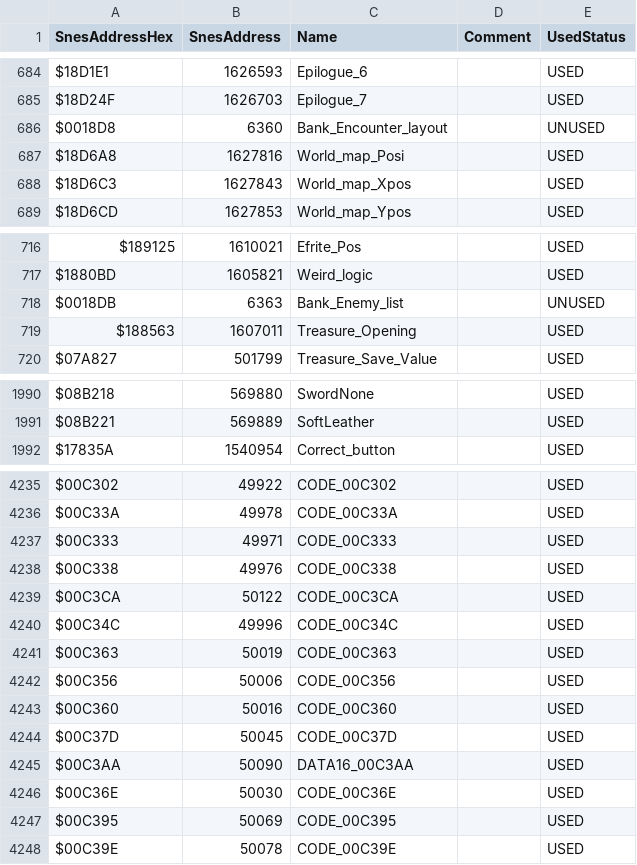
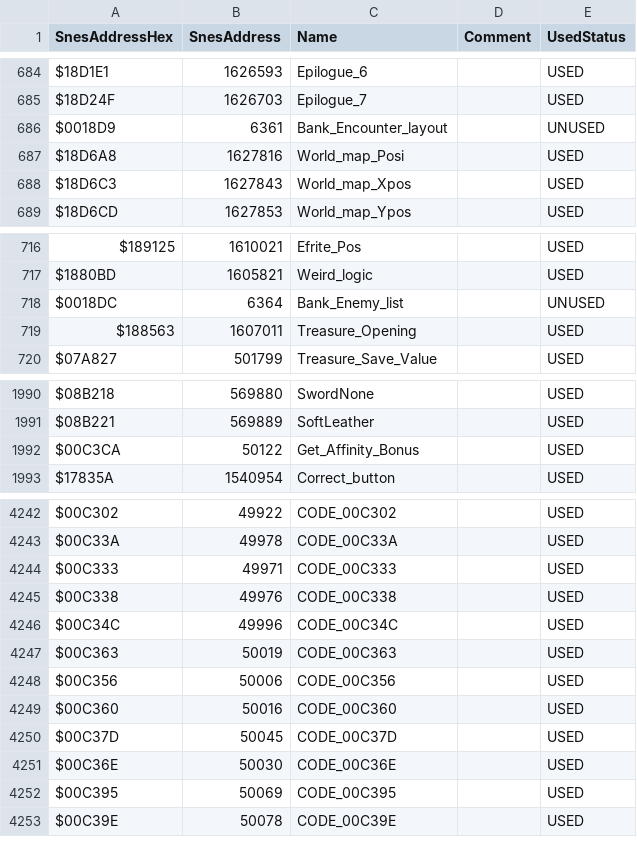
Before and after one commit to SarahShinespark/arcana-disassembly, a CSV file: all-labels.csv, drawn as a sheet; only a part is shown, gaps mark what is left out; the diff covers the shown part only.

```diff
--- a/all-labels.csv
+++ b/all-labels.csv
@@ -685,3 +685,3 @@ $18D1E1,1626593,Epilogue_6,,USED
 $18D24F,1626703,Epilogue_7,,USED
-$0018D8,6360,Bank_Encounter_layout,,UNUSED
+$0018D9,6361,Bank_Encounter_layout,,UNUSED
 $18D6A8,1627816,World_map_Posi,,USED
@@ -717,3 +717,3 @@ $189125,1610021,Efrite_Pos,,USED
 $1880BD,1605821,Weird_logic,,USED
-$0018DB,6363,Bank_Enemy_list,,UNUSED
+$0018DC,6364,Bank_Enemy_list,,UNUSED
 $188563,1607011,Treasure_Opening,,USED
@@ -1991,2 +1991,3 @@ $08B218,569880,SwordNone,,USED
 $08B221,569889,SoftLeather,,USED
+$00C3CA,50122,Get_Affinity_Bonus,,USED
 $17835A,1540954,Correct_button,,USED
@@ -4238,3 +4245,2 @@ $00C333,49971,CODE_00C333,,USED
 $00C338,49976,CODE_00C338,,USED
-$00C3CA,50122,CODE_00C3CA,,USED
 $00C34C,49996,CODE_00C34C,,USED
@@ -4244,3 +4250,2 @@ $00C360,50016,CODE_00C360,,USED
 $00C37D,50045,CODE_00C37D,,USED
-$00C3AA,50090,DATA16_00C3AA,,USED
 $00C36E,50030,CODE_00C36E,,USED
```
Also changed, not shown: 7 added rows, 6 removed rows and 1 edited cell elsewhere in this file, 4 other files.
